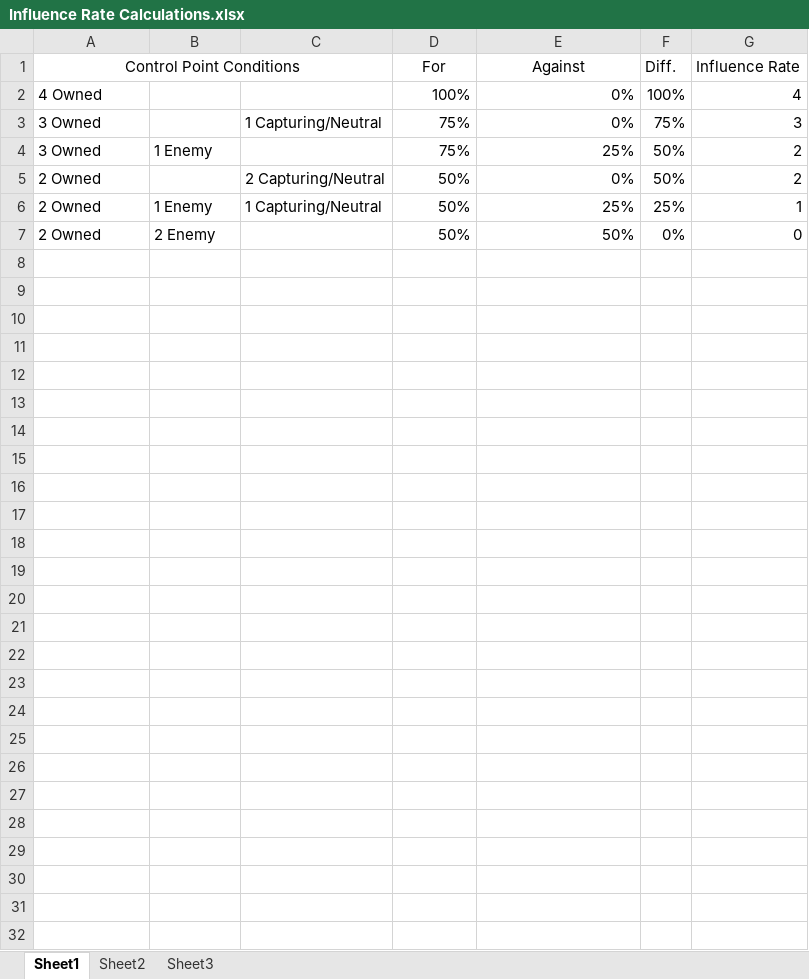
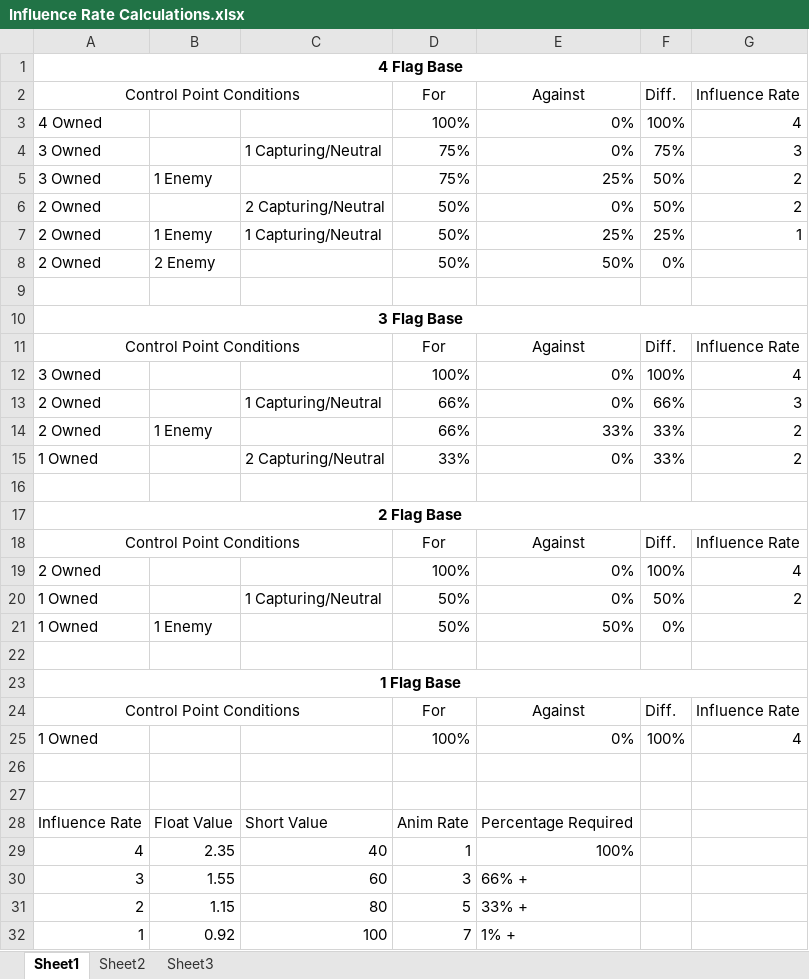
Before and after one commit to jhett12321/Bukkit-RegionControl, an Excel workbook: Influence Rate Calculations.xlsx, sheet Sheet1, drawn as a sheet; values as stored, in another font and other column widths than the file's, no borders; addresses are those after the commit; the diff names each change by its address in the sheet, - before the commit and + after, or states it on an @@ line.

Commit message:
Completed Influence and Timer Backend. (0.6-D1)

```diff
--- a/Influence Rate Calculations.xlsx (sheet Sheet1)
+++ b/Influence Rate Calculations.xlsx (sheet Sheet1)
+row 1: 4 Flag Base
-G8 (Influence Rate): 0
+G8 (Influence Rate): (empty)
+row 9: (empty)
+row 10: 3 Flag Base
+row 11: Control Point Conditions |  |  | For | Against | Diff. | Influence Rate
+row 12: 3 Owned |  |  | 100% | 0% | 100% | 4
+row 13: 2 Owned |  | 1 Capturing/Neutral | 66% | 0% | 66% | 3
+row 14: 2 Owned | 1 Enemy |  | 66% | 33% | 33% | 2
+row 15: 1 Owned |  | 2 Capturing/Neutral | 33% | 0% | 33% | 2
+row 16: (empty)
+row 17: 2 Flag Base
+row 18: Control Point Conditions |  |  | For | Against | Diff. | Influence Rate
+row 19: 2 Owned |  |  | 100% | 0% | 100% | 4
+row 20: 1 Owned |  | 1 Capturing/Neutral | 50% | 0% | 50% | 2
+row 21: 1 Owned | 1 Enemy |  | 50% | 50% | 0%
+row 22: (empty)
+row 23: 1 Flag Base
+row 24: Control Point Conditions |  |  | For | Against | Diff. | Influence Rate
+row 25: 1 Owned |  |  | 100% | 0% | 100% | 4
+row 26: (empty)
+row 27: (empty)
+row 28: Influence Rate | Float Value | Short Value | Anim Rate | Percentage Required
+row 29: 4 | 2.35 | 40 | 1 | 100%
+row 30: 3 | 1.55 | 60 | 3 | 66% +
+row 31: 2 | 1.15 | 80 | 5 | 33% +
+row 32: 1 | 0.92 | 100 | 7 | 1% +
```
Also changed, not shown: formulas that keep their value, 5 other files.
